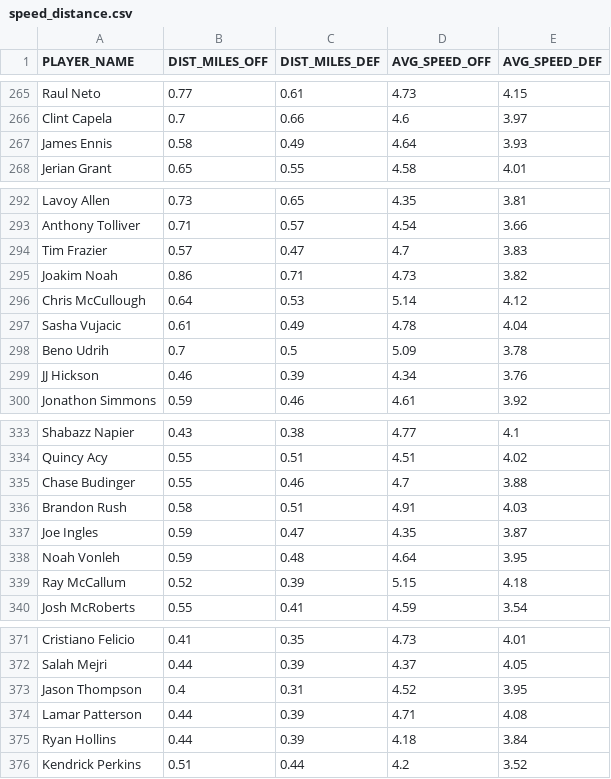
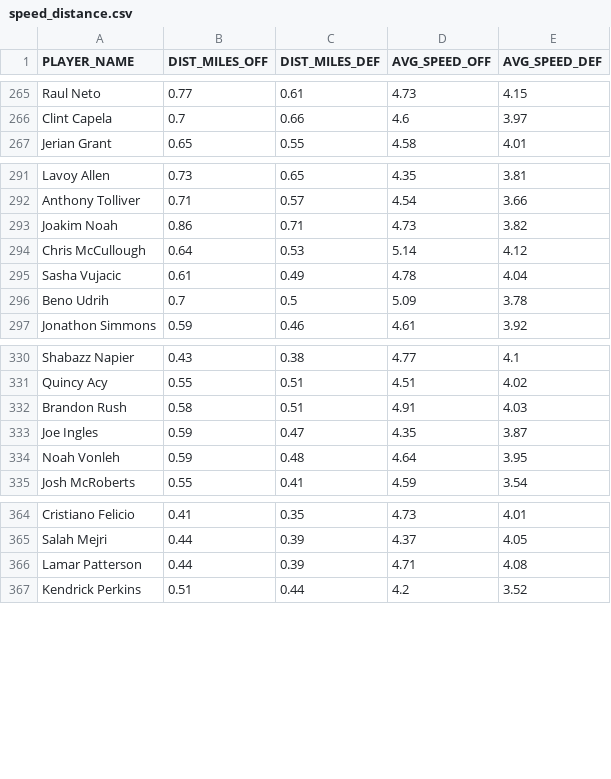
Before and after one commit to chenhang/chenhang.github.io, a CSV file: hupu/players_comparison/data/speed_distance.csv, drawn as a sheet; only a part is shown, gaps mark what is left out; the diff covers the shown part only; the diff names each change by its address in the sheet, - before the commit and + after, or states it on an @@ line.

```diff
--- a/hupu/players_comparison/data/speed_distance.csv
+++ b/hupu/players_comparison/data/speed_distance.csv
-row 267: James Ennis | 0.58 | 0.49 | 4.64 | 3.93
-row 294: Tim Frazier | 0.57 | 0.47 | 4.7 | 3.83
-row 299: JJ Hickson | 0.46 | 0.39 | 4.34 | 3.76
-row 335: Chase Budinger | 0.55 | 0.46 | 4.7 | 3.88
-row 339: Ray McCallum | 0.52 | 0.39 | 5.15 | 4.18
-row 373: Jason Thompson | 0.4 | 0.31 | 4.52 | 3.95
-row 375: Ryan Hollins | 0.44 | 0.39 | 4.18 | 3.84
```
Also changed, not shown: 2 removed rows elsewhere in this file, hupu/players_comparison/data/base_defense.csv, hupu/players_comparison/data/base_per_36.csv, 9 other files.
